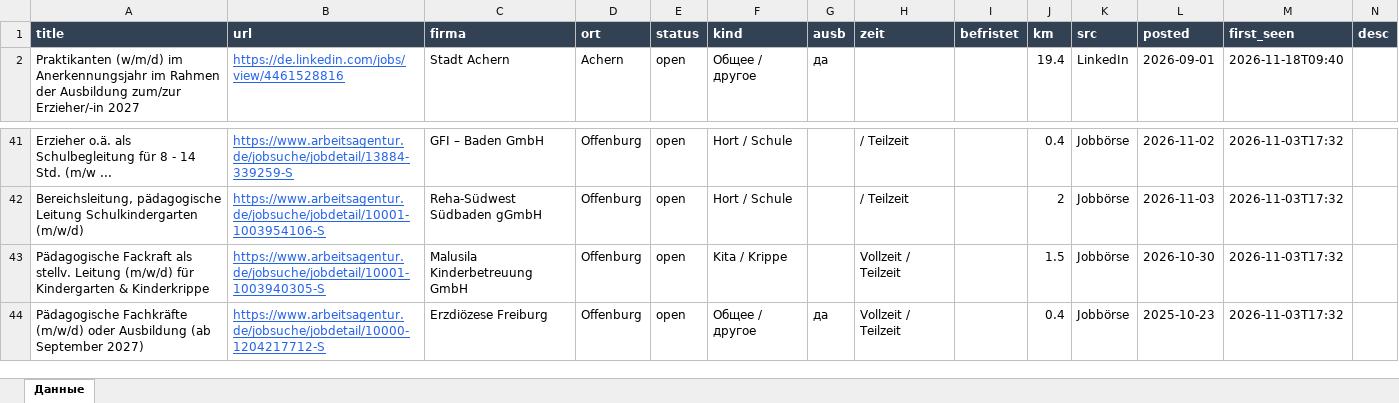
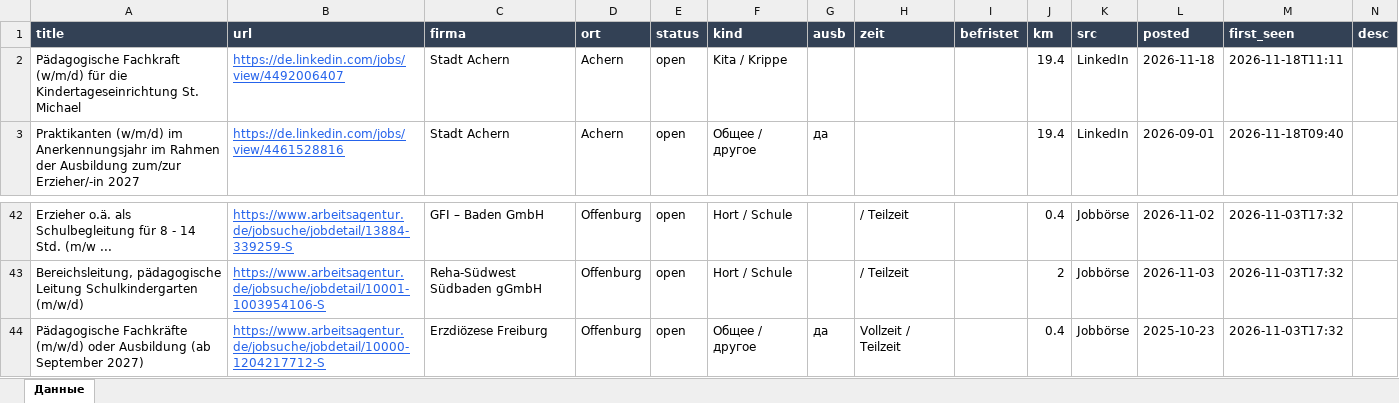
Before and after one commit to Nevrox228/wohnung-og, an Excel workbook: data/olya_jobs.xlsx, sheet Данные, drawn as a sheet; only a part is shown, gaps mark what is left out; values as stored, in another font and other column widths than the file's, no borders; removed rows and columns are numbered as before the commit, all else as after; the diff names each change by its address in the sheet, - before the commit and + after, or states it on an @@ line.

```diff
--- a/data/olya_jobs.xlsx (sheet Данные)
+++ b/data/olya_jobs.xlsx (sheet Данные)
+row 2: Pädagogische Fachkraft (w/m/d) für die Kindertageseinrichtung St. Michael | https://de.linkedin.com/jobs/view/4492006407 | Stadt Achern | Achern | open | Kita / Krippe |  |  |  | 19.4 | LinkedIn | 2026-11-18 | 2026-11-18T11:11
-row 43: Pädagogische Fackraft als stellv. Leitung (m/w/d) für Kindergarten & Kinderkrippe | https://www.arbeitsagentur.de/jobsuche/jobdetail/10001-1003940305-S | Malusila Kinderbetreuung GmbH | Offenburg | open | Kita / Krippe |  | Vollzeit / Teilzeit |  | 1.5 | Jobbörse | 2026-10-30 | 2026-11-03T17:32
```
Also changed, not shown: data/eltern_jobs.xlsx, data/werk_jobs.xlsx, 10 other files.
